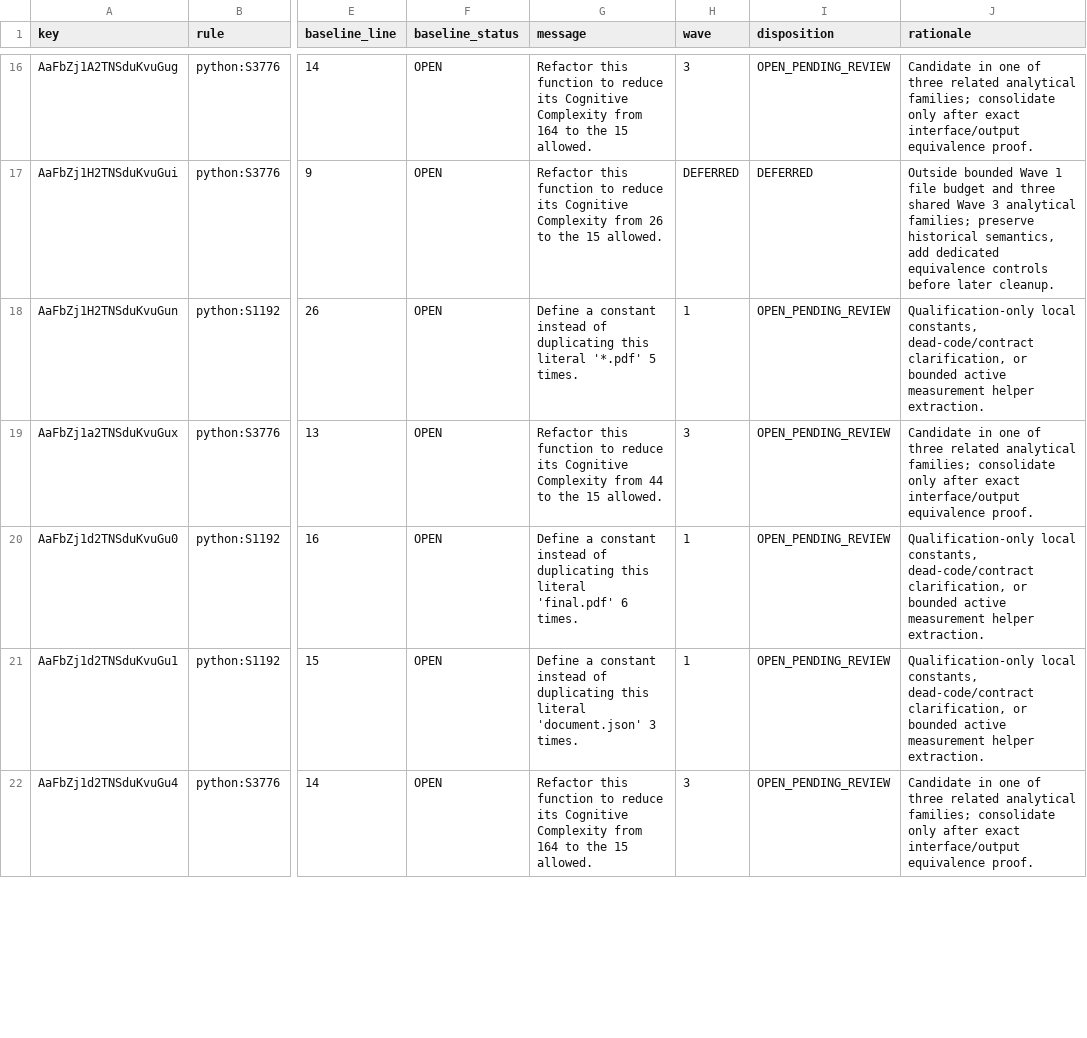
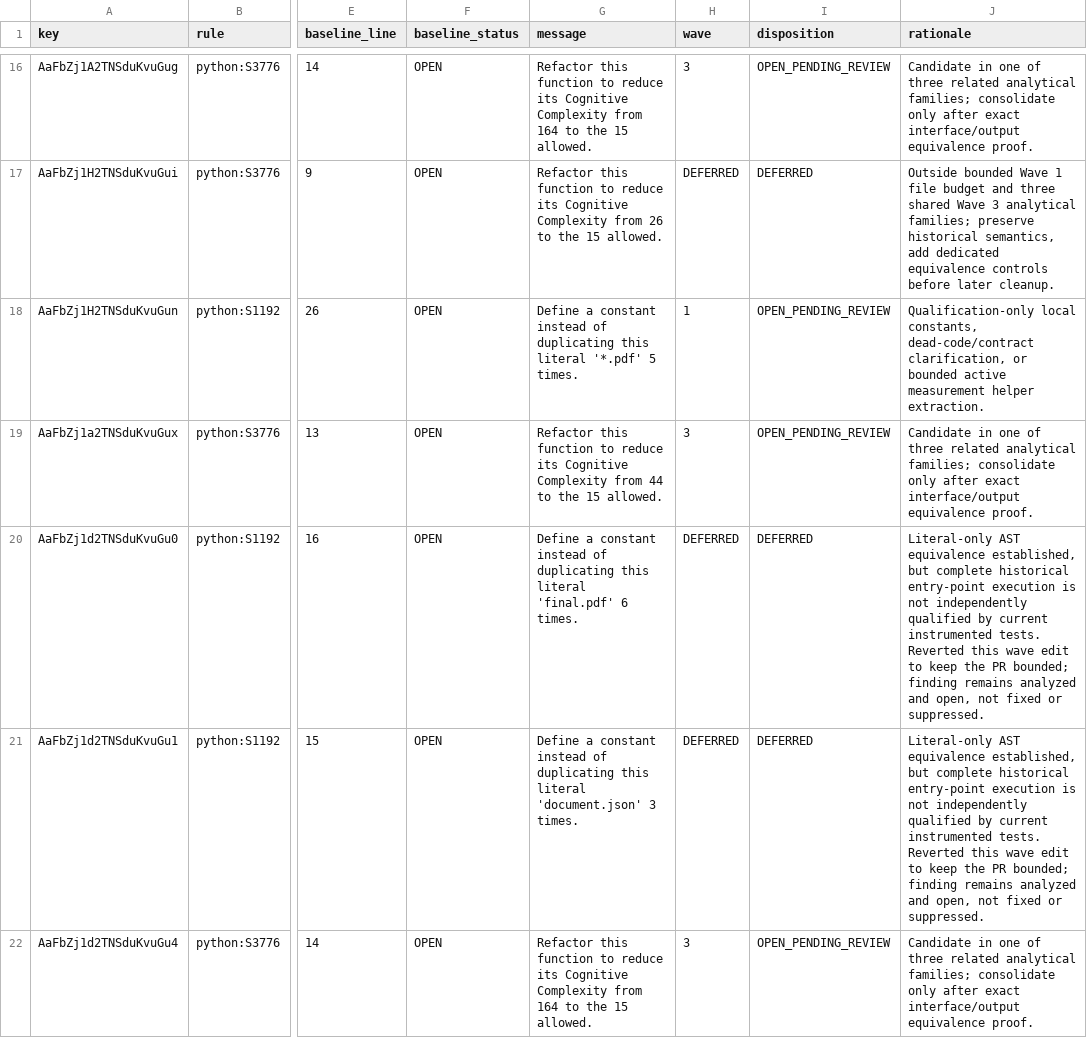
Before and after one commit to mitchins/scanweave, a CSV file: docs/maintenance/sonar-high-waves-baseline.csv, drawn as a sheet; only a part is shown, gaps mark what is left out; the diff covers the shown part only; the diff names each change by its address in the sheet, - before the commit and + after, or states it on an @@ line.

Commit message:
Bound Wave 1 to execution-qualified utility changes

```diff
--- a/docs/maintenance/sonar-high-waves-baseline.csv
+++ b/docs/maintenance/sonar-high-waves-baseline.csv
-H20:H21 (wave): 1
+H20:H21 (wave): DEFERRED
-I20:I21 (disposition): OPEN_PENDING_REVIEW
+I20:I21 (disposition): DEFERRED
-J20:J21 (rationale): Qualification-only local constants, dead-code/contract clarification, or bounded active measurement helper extraction.
+J20:J21 (rationale): Literal-only AST equivalence established, but complete historical entry-point execution is not independently qualified by current instrumented tests. Reverted this wave edit to keep the PR bounded; finding remains analyzed and open, not fixed or suppressed.
```
Also changed, not shown: 87 edited cells elsewhere in this file, 13 other files.
